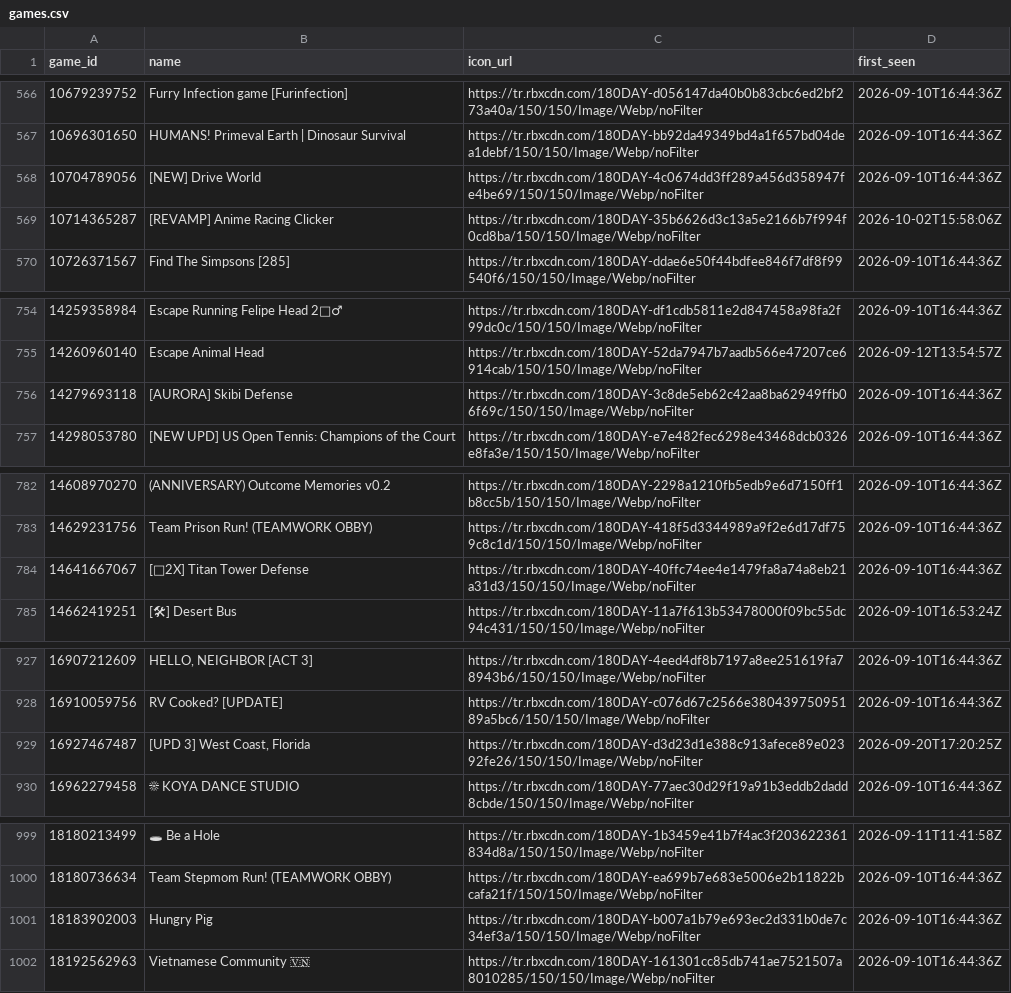
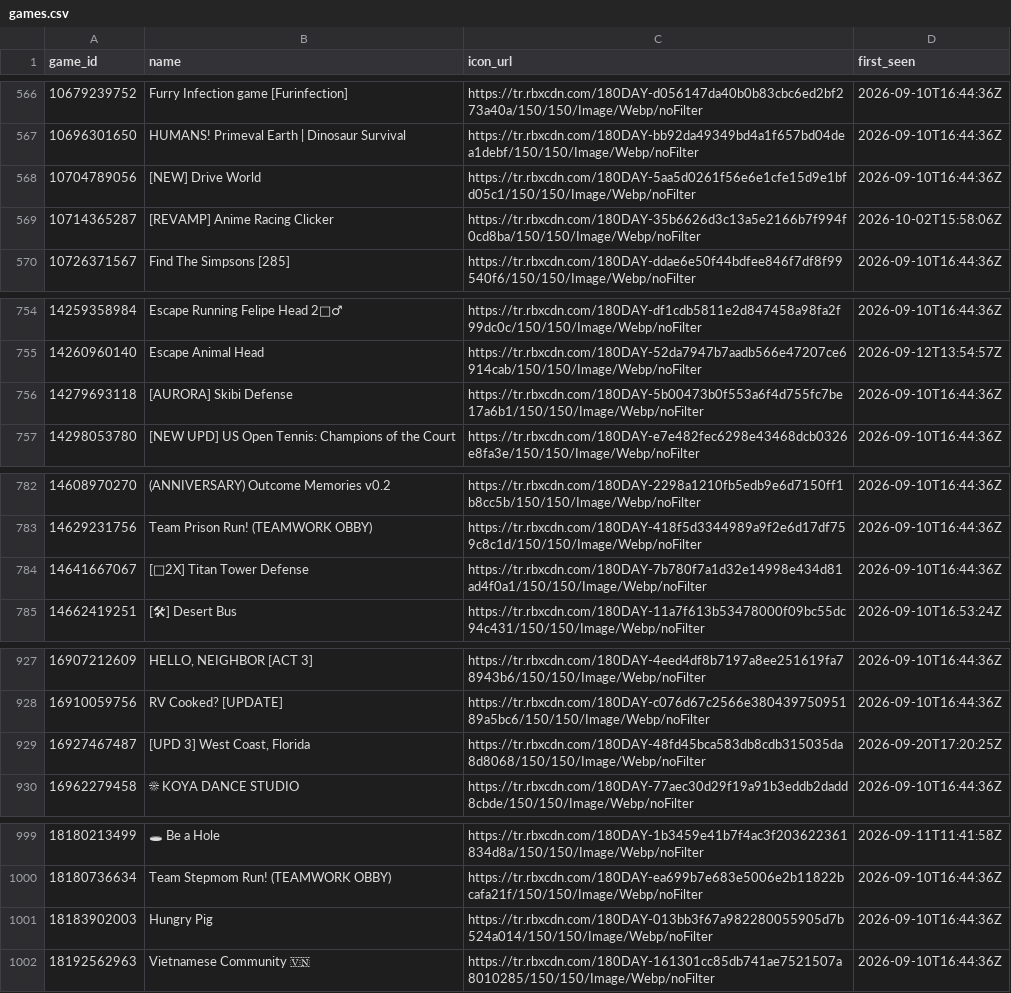
Before and after one commit to Chawewo/robloxPopularityTracker, a CSV file: data/games.csv, drawn as a sheet; only a part is shown, gaps mark what is left out; the diff covers the shown part only; the diff names each change by its address in the sheet, - before the commit and + after, or states it on an @@ line.

```diff
--- a/data/games.csv
+++ b/data/games.csv
-C568 (icon_url): https://tr.rbxcdn.com/180DAY-4c0674dd3ff289a456d358947fe4be69/150/150/Image/Webp/noFilter
+C568 (icon_url): https://tr.rbxcdn.com/180DAY-5aa5d0261f56e6e1cfe15d9e1bfd05c1/150/150/Image/Webp/noFilter
-C756 (icon_url): https://tr.rbxcdn.com/180DAY-3c8de5eb62c42aa8ba62949ffb06f69c/150/150/Image/Webp/noFilter
+C756 (icon_url): https://tr.rbxcdn.com/180DAY-5b00473b0f553a6f4d755fc7be17a6b1/150/150/Image/Webp/noFilter
-C784 (icon_url): https://tr.rbxcdn.com/180DAY-40ffc74ee4e1479fa8a74a8eb21a31d3/150/150/Image/Webp/noFilter
+C784 (icon_url): https://tr.rbxcdn.com/180DAY-7b780f7a1d32e14998e434d81ad4f0a1/150/150/Image/Webp/noFilter
-C929 (icon_url): https://tr.rbxcdn.com/180DAY-d3d23d1e388c913afece89e02392fe26/150/150/Image/Webp/noFilter
+C929 (icon_url): https://tr.rbxcdn.com/180DAY-48fd45bca583db8cdb315035da8d8068/150/150/Image/Webp/noFilter
-C1001 (icon_url): https://tr.rbxcdn.com/180DAY-b007a1b79e693ec2d331b0de7c34ef3a/150/150/Image/Webp/noFilter
+C1001 (icon_url): https://tr.rbxcdn.com/180DAY-013bb3f67a982280055905d7b524a014/150/150/Image/Webp/noFilter
```
Also changed, not shown: 36 edited cells elsewhere in this file, data/collections.csv, 2 other files.
